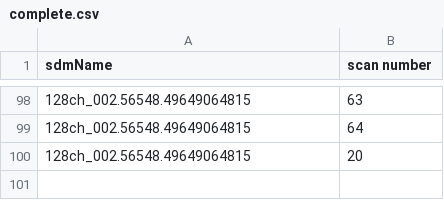
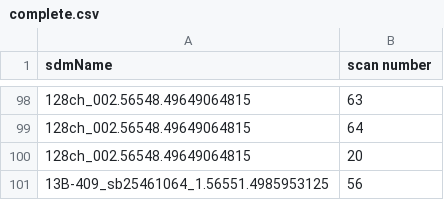
Before and after one commit to caseyjlaw/aws-vla-frb, a CSV file: aws/search-data/complete.csv, drawn as a sheet; only a part is shown, gaps mark what is left out; the diff names each change by its address in the sheet, - before the commit and + after, or states it on an @@ line.

Commit message:
starting a job

```diff
--- a/aws/search-data/complete.csv
+++ b/aws/search-data/complete.csv
+row 101: 13B-409_sb25461064_1.56551.4985953125 | 56
```
